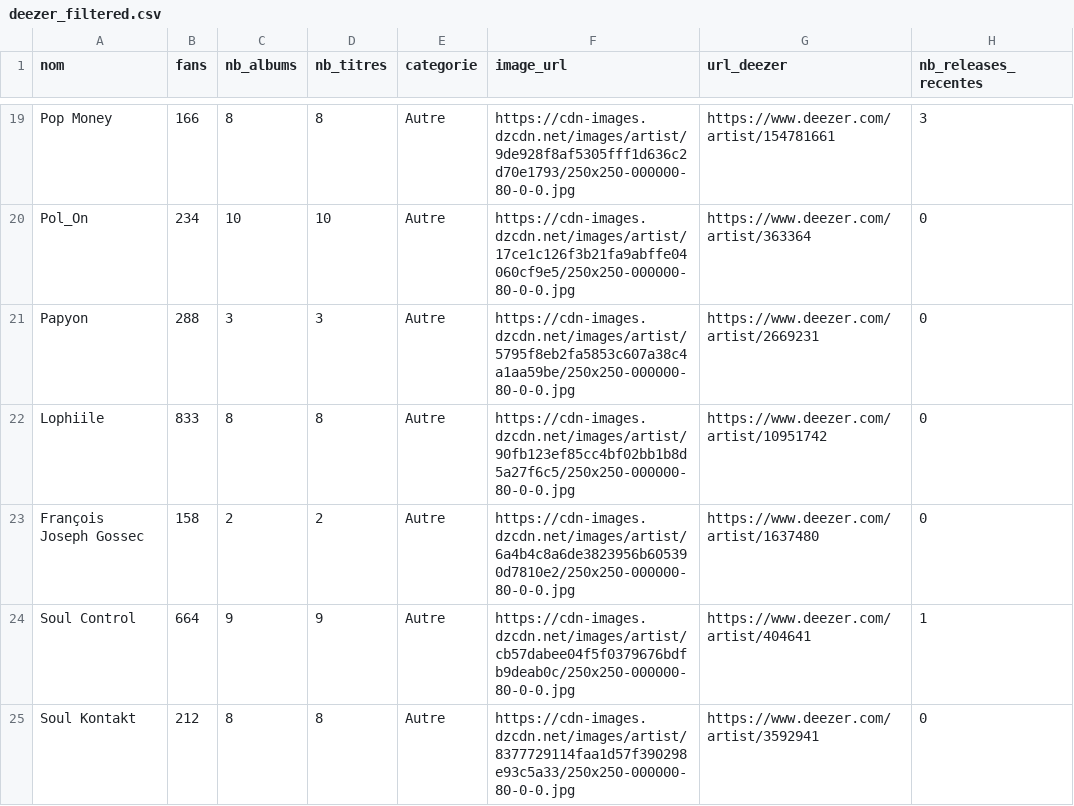
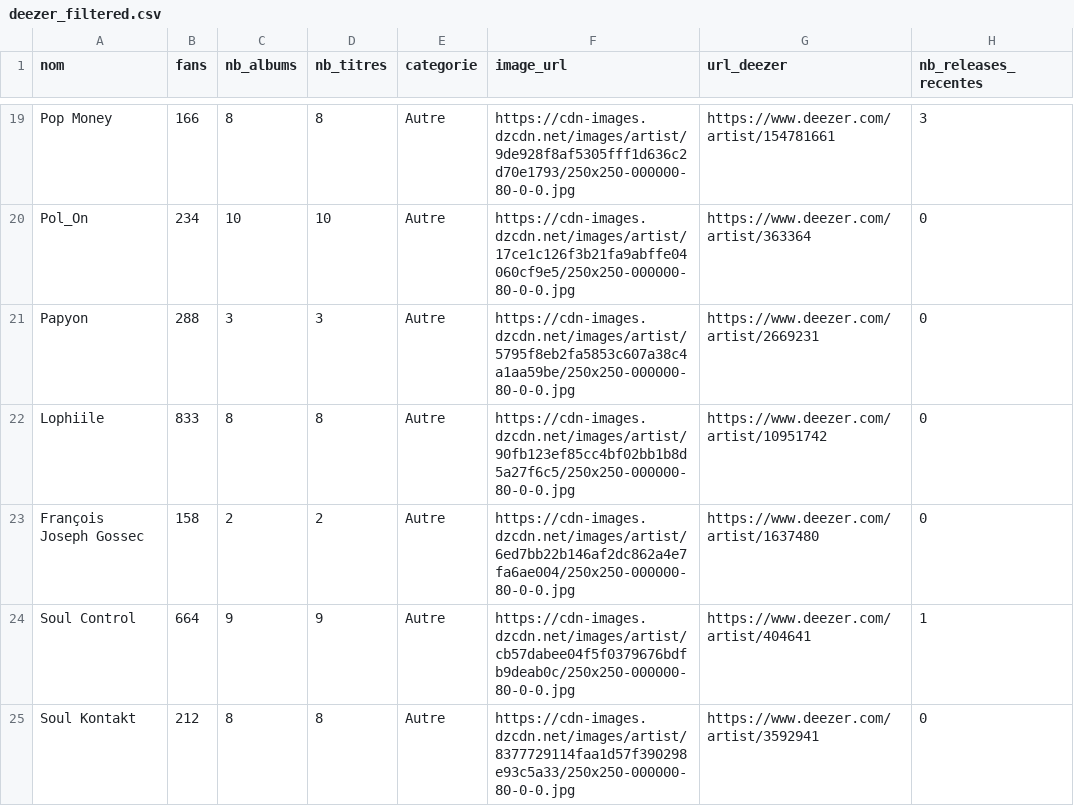
Before and after one commit to jennykarim45-ai/Music_Talent_Radar, a CSV file: data/deezer_filtered.csv, drawn as a sheet; only a part is shown, gaps mark what is left out; the diff covers the shown part only.

```diff
--- a/data/deezer_filtered.csv
+++ b/data/deezer_filtered.csv
@@ -22,3 +22,3 @@ Papyon,288,3,3,Autre,https://cdn-images.dzcdn.net/images/artist/5795f8eb2fa5853c
 Lophiile,833,8,8,Autre,https://cdn-images.dzcdn.net/images/artist/90fb123ef85cc4bf02bb1b8d5a27f6c5/250x250-000000-80-0-0.jpg,https://www.deezer.com/artist/10951742,0
-François Joseph Gossec,158,2,2,Autre,https://cdn-images.dzcdn.net/images/artist/6a4b4c8a6de3823956b605390d7810e2/250x250-000000-80-0-0.jpg,https://www.deezer.com/artist/1637480,0
+François Joseph Gossec,158,2,2,Autre,https://cdn-images.dzcdn.net/images/artist/6ed7bb22b146af2dc862a4e7fa6ae004/250x250-000000-80-0-0.jpg,https://www.deezer.com/artist/1637480,0
 Soul Control,664,9,9,Autre,https://cdn-images.dzcdn.net/images/artist/cb57dabee04f5f0379676bdfb9deab0c/250x250-000000-80-0-0.jpg,https://www.deezer.com/artist/404641,1
```
Also changed, not shown: 10 edited cells elsewhere in this file, data/predictions_ml.csv, 3 other files.
